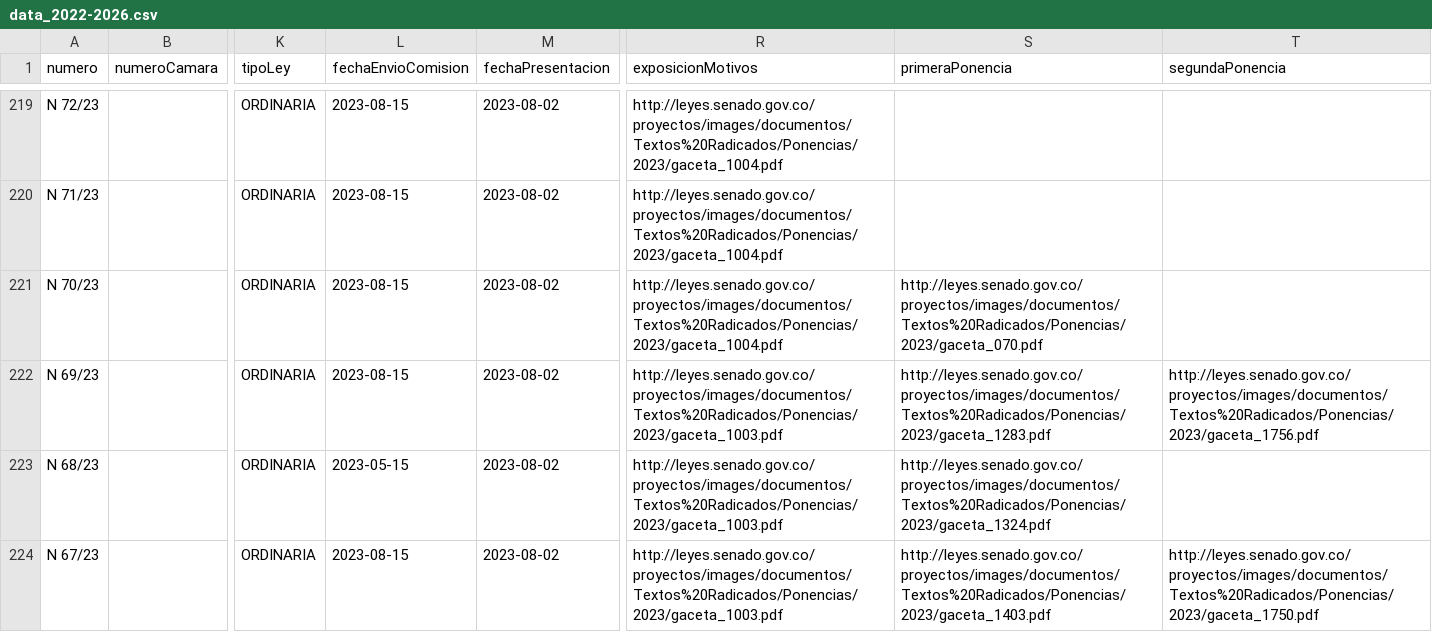
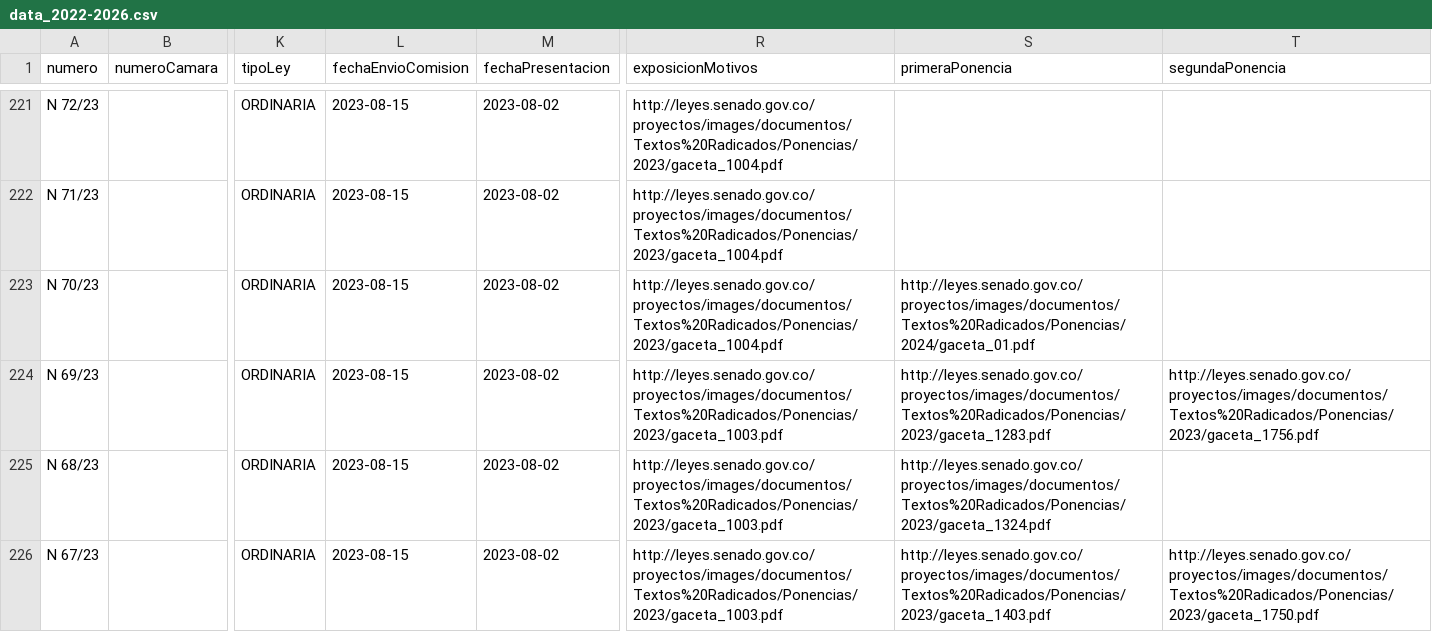
Before and after one commit to muniter/senado_crawler, a CSV file: output/data_2022-2026.csv, drawn as a sheet; only a part is shown, gaps mark what is left out; addresses are those after the commit; the diff covers the shown part only; the diff names each change by its address in the sheet, - before the commit and + after, or states it on an @@ line.

```diff
--- a/output/data_2022-2026.csv
+++ b/output/data_2022-2026.csv
-S223 (primeraPonencia): http://leyes.senado.gov.co/proyectos/images/documentos/Textos%20Radicados/Ponencias/2023/gaceta_070.pdf
+S223 (primeraPonencia): http://leyes.senado.gov.co/proyectos/images/documentos/Textos%20Radicados/Ponencias/2024/gaceta_01.pdf
-L225 (fechaEnvioComision): 2023-05-15
+L225 (fechaEnvioComision): 2023-08-15
```
Also changed, not shown: 2 added rows and 31 edited cells elsewhere in this file, 2 other files.
